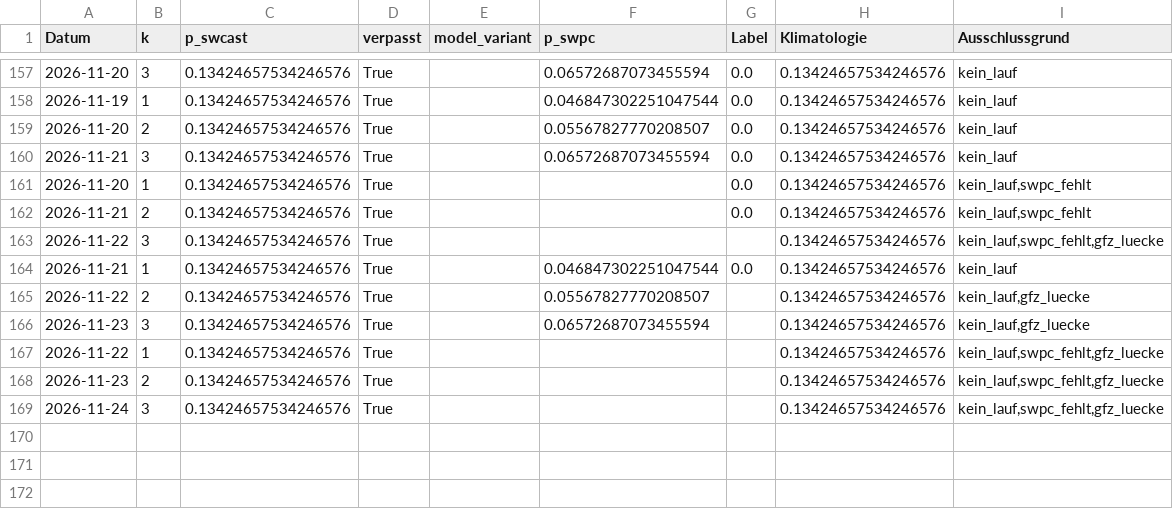
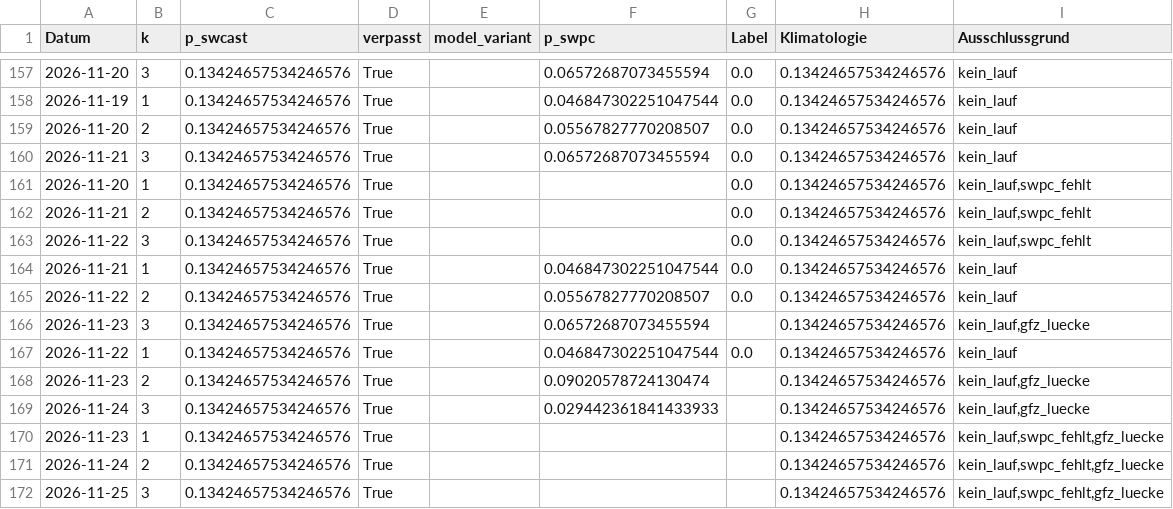
Before and after one commit to Script-hpp/swcast, a CSV file: reports/live_evaluation.csv, drawn as a sheet; only a part is shown, gaps mark what is left out.

```diff
--- a/reports/live_evaluation.csv
+++ b/reports/live_evaluation.csv
@@ -162,8 +162,11 @@ Datum,k,p_swcast,verpasst,model_variant,p_swpc,Label,Klimatologie,Ausschlussgrun
 2026-11-21,2,0.13424657534246576,True,,,0.0,0.13424657534246576,"kein_lauf,swpc_fehlt"
-2026-11-22,3,0.13424657534246576,True,,,,0.13424657534246576,"kein_lauf,swpc_fehlt,gfz_luecke"
+2026-11-22,3,0.13424657534246576,True,,,0.0,0.13424657534246576,"kein_lauf,swpc_fehlt"
 2026-11-21,1,0.13424657534246576,True,,0.046847302251047544,0.0,0.13424657534246576,kein_lauf
-2026-11-22,2,0.13424657534246576,True,,0.05567827770208507,,0.13424657534246576,"kein_lauf,gfz_luecke"
+2026-11-22,2,0.13424657534246576,True,,0.05567827770208507,0.0,0.13424657534246576,kein_lauf
 2026-11-23,3,0.13424657534246576,True,,0.06572687073455594,,0.13424657534246576,"kein_lauf,gfz_luecke"
-2026-11-22,1,0.13424657534246576,True,,,,0.13424657534246576,"kein_lauf,swpc_fehlt,gfz_luecke"
-2026-11-23,2,0.13424657534246576,True,,,,0.13424657534246576,"kein_lauf,swpc_fehlt,gfz_luecke"
-2026-11-24,3,0.13424657534246576,True,,,,0.13424657534246576,"kein_lauf,swpc_fehlt,gfz_luecke"
+2026-11-22,1,0.13424657534246576,True,,0.046847302251047544,0.0,0.13424657534246576,kein_lauf
+2026-11-23,2,0.13424657534246576,True,,0.09020578724130474,,0.13424657534246576,"kein_lauf,gfz_luecke"
+2026-11-24,3,0.13424657534246576,True,,0.029442361841433933,,0.13424657534246576,"kein_lauf,gfz_luecke"
+2026-11-23,1,0.13424657534246576,True,,,,0.13424657534246576,"kein_lauf,swpc_fehlt,gfz_luecke"
+2026-11-24,2,0.13424657534246576,True,,,,0.13424657534246576,"kein_lauf,swpc_fehlt,gfz_luecke"
+2026-11-25,3,0.13424657534246576,True,,,,0.13424657534246576,"kein_lauf,swpc_fehlt,gfz_luecke"
```
Also changed, not shown: 46 other files.
